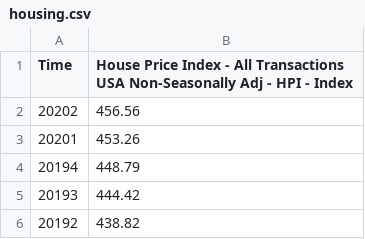
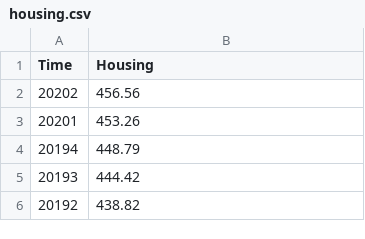
Before and after one commit to ebreimer/scdv110-f20, a CSV file: housing.csv, drawn as a sheet; only a part is shown.

Commit message:
Update housing.csv

```diff
--- a/housing.csv
+++ b/housing.csv
@@ -1,2 +1,2 @@
-"Time","House Price Index - All Transactions USA Non-Seasonally Adj  - HPI  - Index"
+"Time","Housing"
 "20202",456.56
```
